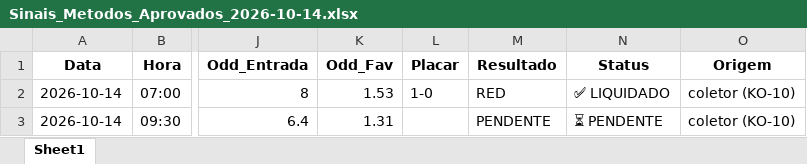
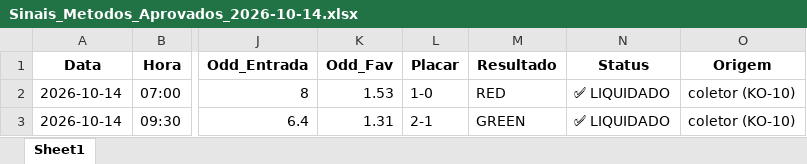
Before and after one commit to rpthiago/ARKAD_PROD, an Excel workbook: metodos_aprovados/Sinais_Metodos_Aprovados_2026-10-14.xlsx, sheet Sheet1, drawn as a sheet; only a part is shown, gaps mark what is left out; values as stored, in another font and other column widths than the file's, no borders; the diff names each change by its address in the sheet, - before the commit and + after, or states it on an @@ line.

Commit message:
chore(radar): auto-sync sinais 2026-10-14 bloco 3

```diff
--- a/metodos_aprovados/Sinais_Metodos_Aprovados_2026-10-14.xlsx (sheet Sheet1)
+++ b/metodos_aprovados/Sinais_Metodos_Aprovados_2026-10-14.xlsx (sheet Sheet1)
-L3 (Placar): (empty)
+L3 (Placar): 2-1
-M3 (Resultado): PENDENTE
+M3 (Resultado): GREEN
-N3 (Status): ⏳ PENDENTE
+N3 (Status): ✅ LIQUIDADO
```
Also changed, not shown: 3 other files.
